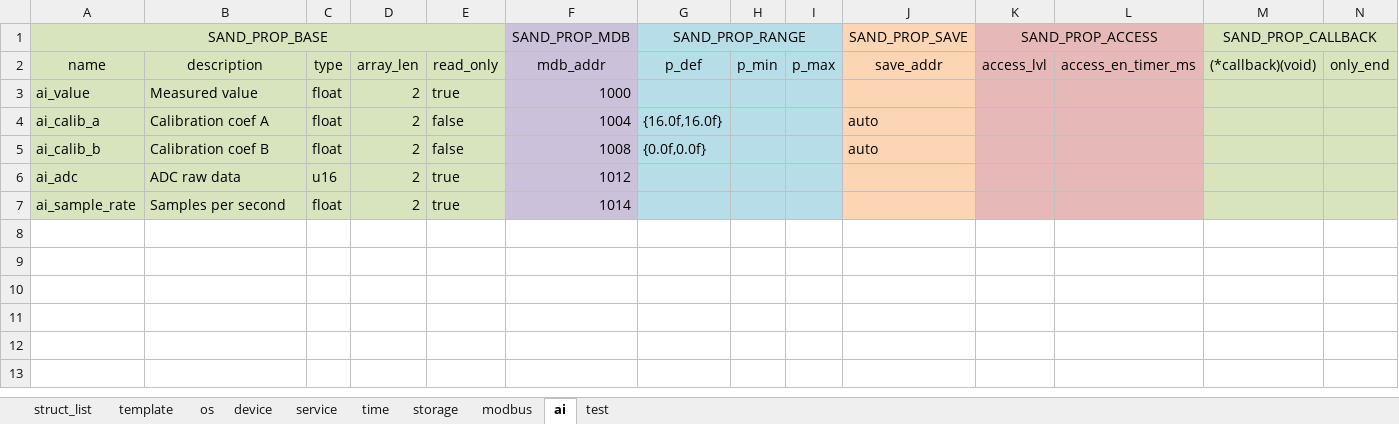
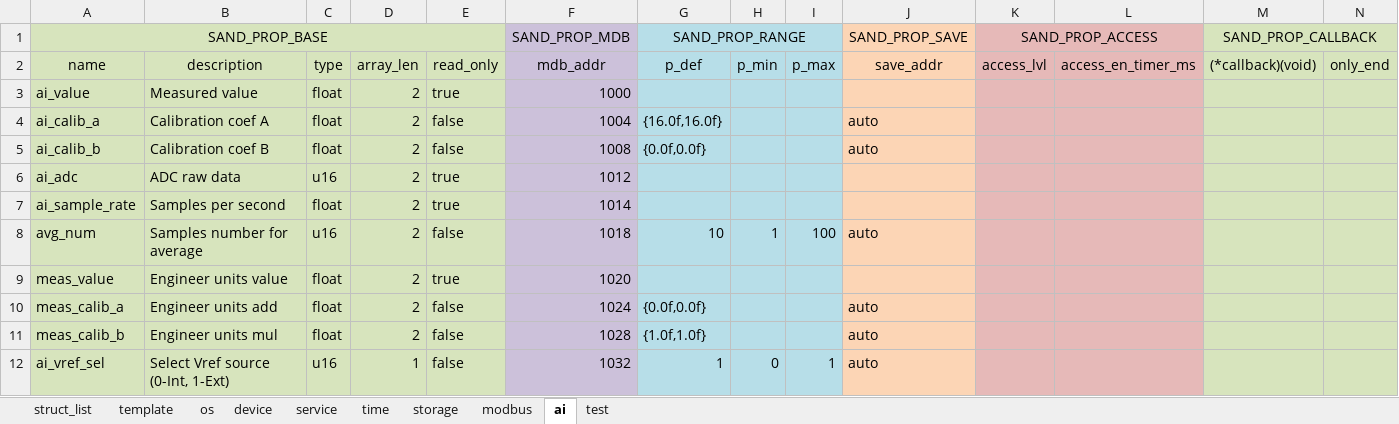
Before and after one commit to Airat91/SAND, an Excel workbook: generator/input/reg_maps/reg_map_briom_2ai.xlsx, sheet ai, drawn as a sheet; only a part is shown; values as stored, in another font and other column widths than the file's, no borders; rows hold the shown columns only; the diff names each change by its address in the sheet, - before the commit and + after, or states it on an @@ line.

Commit message:
ai regs modified

```diff
--- a/generator/input/reg_maps/reg_map_briom_2ai.xlsx (sheet ai)
+++ b/generator/input/reg_maps/reg_map_briom_2ai.xlsx (sheet ai)
+row 8: avg_num | Samples number for average | u16 | 2 | false | 1018 | 10 | 1 | 100 | auto
+row 9: meas_value | Engineer units value | float | 2 | true | 1020
+row 10: meas_calib_a | Engineer units add | float | 2 | false | 1024 | {0.0f,0.0f} |  |  | auto
+row 11: meas_calib_b | Engineer units mul | float | 2 | false | 1028 | {1.0f,1.0f} |  |  | auto
+row 12: ai_vref_sel | Select Vref source (0-Int, 1-Ext) | u16 | 1 | false | 1032 | 1 | 0 | 1 | auto
```
Also changed, not shown: sheet device.
